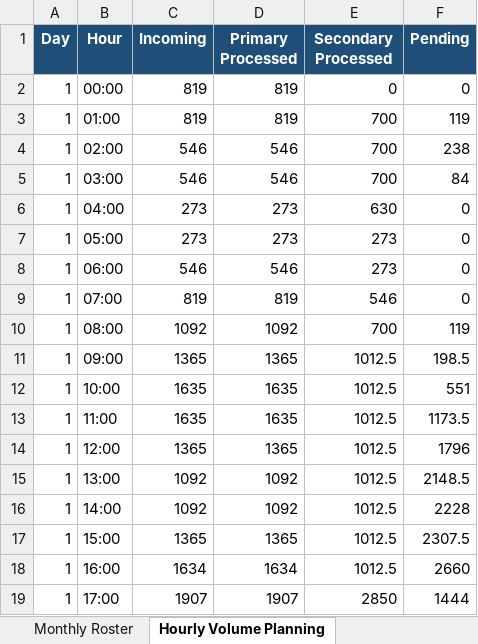
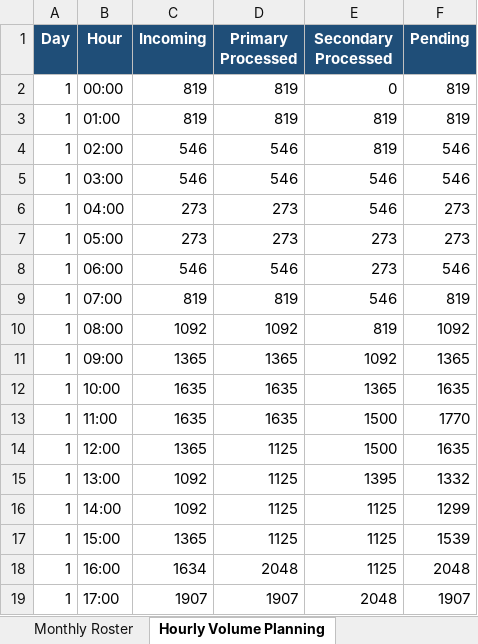
Before and after one commit to vibhuvankrishna/Shadowfax-SMM, an Excel workbook: outputs/Assessment_Submission_ROLL_NUMBER_PLACEHOLDER.xlsx, sheet Hourly Volume Planning, drawn as a sheet; only a part is shown; values as stored, in another font and other column widths than the file's, no borders; the diff covers the shown part only; the diff names each change by its address in the sheet, - before the commit and + after, or states it on an @@ line.

```diff
--- a/outputs/Assessment_Submission_ROLL_NUMBER_PLACEHOLDER.xlsx (sheet Hourly Volume Planning)
+++ b/outputs/Assessment_Submission_ROLL_NUMBER_PLACEHOLDER.xlsx (sheet Hourly Volume Planning)
-F2 (Pending): 0
+F2 (Pending): 819
-E3:E4 (Secondary Processed): 700
+E3:E4 (Secondary Processed): 819
-F3 (Pending): 119
+F3 (Pending): 819
-F4 (Pending): 238
+F4 (Pending): 546
-E5 (Secondary Processed): 700
+E5 (Secondary Processed): 546
-F5 (Pending): 84
+F5 (Pending): 546
-E6 (Secondary Processed): 630
+E6 (Secondary Processed): 546
-F6:F7 (Pending): 0
+F6:F7 (Pending): 273
-F8 (Pending): 0
+F8 (Pending): 546
-F9 (Pending): 0
+F9 (Pending): 819
-E10 (Secondary Processed): 700
+E10 (Secondary Processed): 819
-F10 (Pending): 119
+F10 (Pending): 1092
-E11 (Secondary Processed): 1012.5
+E11 (Secondary Processed): 1092
-F11 (Pending): 198.5
+F11 (Pending): 1365
-E12 (Secondary Processed): 1012.5
+E12 (Secondary Processed): 1365
-F12 (Pending): 551
+F12 (Pending): 1635
-E13:E14 (Secondary Processed): 1012.5
+E13:E14 (Secondary Processed): 1500
-F13 (Pending): 1173.5
+F13 (Pending): 1770
-D14 (Primary Processed): 1365
+D14 (Primary Processed): 1125
-F14 (Pending): 1796
+F14 (Pending): 1635
-D15:D16 (Primary Processed): 1092
+D15:D16 (Primary Processed): 1125
-E15 (Secondary Processed): 1012.5
+E15 (Secondary Processed): 1395
-F15 (Pending): 2148.5
+F15 (Pending): 1332
-E16:E18 (Secondary Processed): 1012.5
+E16:E18 (Secondary Processed): 1125
-F16 (Pending): 2228
+F16 (Pending): 1299
-D17 (Primary Processed): 1365
+D17 (Primary Processed): 1125
-F17 (Pending): 2307.5
+F17 (Pending): 1539
-D18 (Primary Processed): 1634
+D18 (Primary Processed): 2048
-F18 (Pending): 2660
+F18 (Pending): 2048
-E19 (Secondary Processed): 2850
+E19 (Secondary Processed): 2048
-F19 (Pending): 1444
+F19 (Pending): 1907
```
Also changed, not shown: 1388 edited cells elsewhere in this sheet, sheet Monthly Roster, sheet Daily Staffing Summary, sheet Monthly Cost Calculation, sheet Validation, 9 other files.
